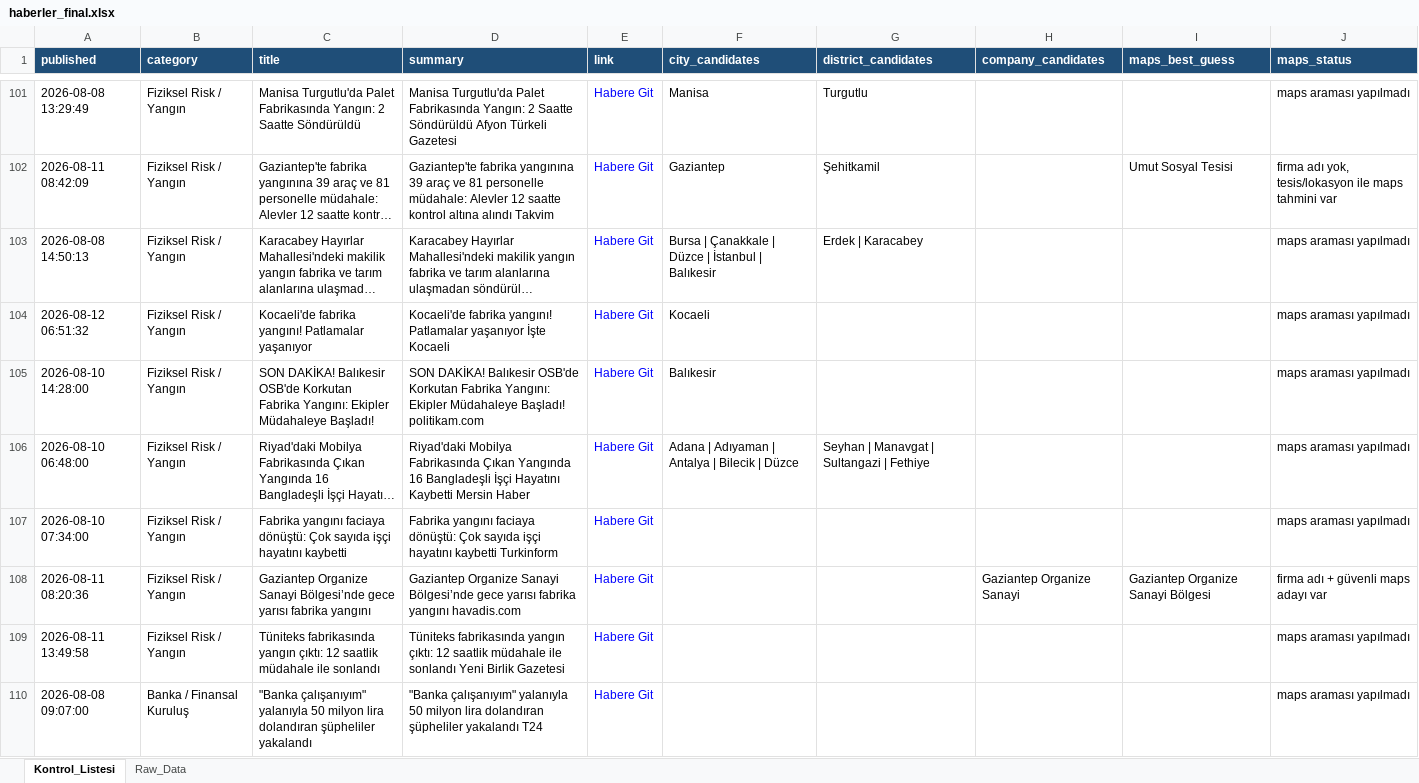
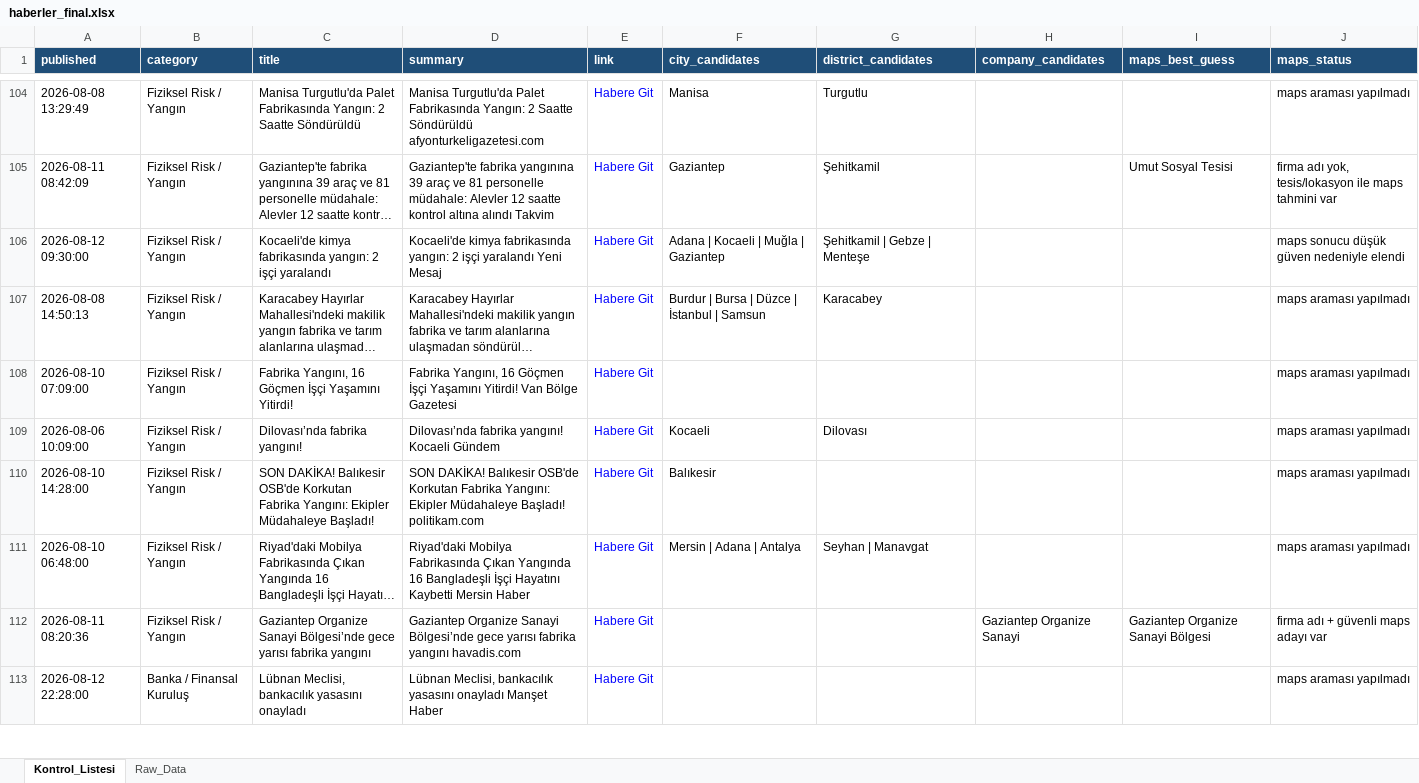
Before and after one commit to MuhammedMustafaSungur/haber-risk-monitor, an Excel workbook: data/haberler_final.xlsx, sheet Kontrol_Listesi, drawn as a sheet; only a part is shown, gaps mark what is left out; long unchanged cells end in …; values as stored, in another font and other column widths than the file's, no borders; removed rows and columns are numbered as before the commit, all else as after; the diff covers the shown part only; the diff names each change by its address in the sheet, - before the commit and + after, or states it on an @@ line.

```diff
--- a/data/haberler_final.xlsx (sheet Kontrol_Listesi)
+++ b/data/haberler_final.xlsx (sheet Kontrol_Listesi)
-D104 (summary): …Saatte Söndürüldü Afyon Türkeli Gazetesi
+D104 (summary): …Saatte Söndürüldü afyonturkeligazetesi.com
+row 106: 2026-08-12 09:30:00 | Fiziksel Risk / Yangın | Kocaeli'de kimya fabrikasında yangın: 2 işçi yaralandı | Kocaeli'de kimya fabrikasında yangın: 2 işçi yaralandı Yeni Mesaj | Habere Git | Adana | Kocaeli | Muğla | Gaziantep | Şehitkamil | Gebze | Menteşe |  |  | maps sonucu düşük güven nedeniyle elendi
-F107 (city_candidates): Bursa | Çanakkale | Düzce | İstanbul | Balıkesir
+F107 (city_candidates): Burdur | Bursa | Düzce | İstanbul | Samsun
-G107 (district_candidates): Erdek | Karacabey
+G107 (district_candidates): Karacabey
+row 108: 2026-08-10 07:09:00 | Fiziksel Risk / Yangın | Fabrika Yangını, 16 Göçmen İşçi Yaşamını Yitirdi! | Fabrika Yangını, 16 Göçmen İşçi Yaşamını Yitirdi! Van Bölge Gazetesi | Habere Git |  |  |  |  | maps araması yapılmadı
-A109 (published): 2026-08-12 06:51:32
+A109 (published): 2026-08-06 10:09:00
-C109 (title): Kocaeli'de fabrika yangını! Patlamalar yaşanıyor
+C109 (title): Dilovası’nda fabrika yangını!
-D109 (summary): Kocaeli'de fabrika yangını! Patlamalar yaşanıyor İşte Kocaeli
+D109 (summary): Dilovası’nda fabrika yangını! Kocaeli Gündem
-G109 (district_candidates): (empty)
+G109 (district_candidates): Dilovası
-F111 (city_candidates): Adana | Adıyaman | Antalya | Bilecik | Düzce
+F111 (city_candidates): Mersin | Adana | Antalya
-G111 (district_candidates): Seyhan | Manavgat | Sultangazi | Fethiye
+G111 (district_candidates): Seyhan | Manavgat
-row 107: 2026-08-10 07:34:00 | Fiziksel Risk / Yangın | Fabrika yangını faciaya dönüştü: Çok sayıda işçi hayatını kaybetti | Fabrika yangını faciaya dönüştü: Çok sayıda işçi hayatını kaybetti Turkinform | Habere Git |  |  |  |  | maps araması yapılmadı
-row 109: 2026-08-11 13:49:58 | Fiziksel Risk / Yangın | Tüniteks fabrikasında yangın çıktı: 12 saatlik müdahale ile sonlandı | Tüniteks fabrikasında yangın çıktı: 12 saatlik müdahale ile sonlandı Yeni Birlik Gazetesi | Habere Git |  |  |  |  | maps araması yapılmadı
-A113 (published): 2026-08-08 09:07:00
+A113 (published): 2026-08-12 22:28:00
-C113 (title): "Banka çalışanıyım" yalanıyla 50 milyon lira dolandıran şüpheliler yakalandı
+C113 (title): Lübnan Meclisi, bankacılık yasasını onayladı
-D113 (summary): "Banka çalışanıyım" yalanıyla 50 milyon lira dolandıran şüpheliler yakalandı T24
+D113 (summary): Lübnan Meclisi, bankacılık yasasını onayladı Manşet Haber
```
Also changed, not shown: 26 added rows, 28 removed rows, 16 moved rows and 91 edited cells elsewhere in this sheet, sheet Raw_Data, 1 other file.
